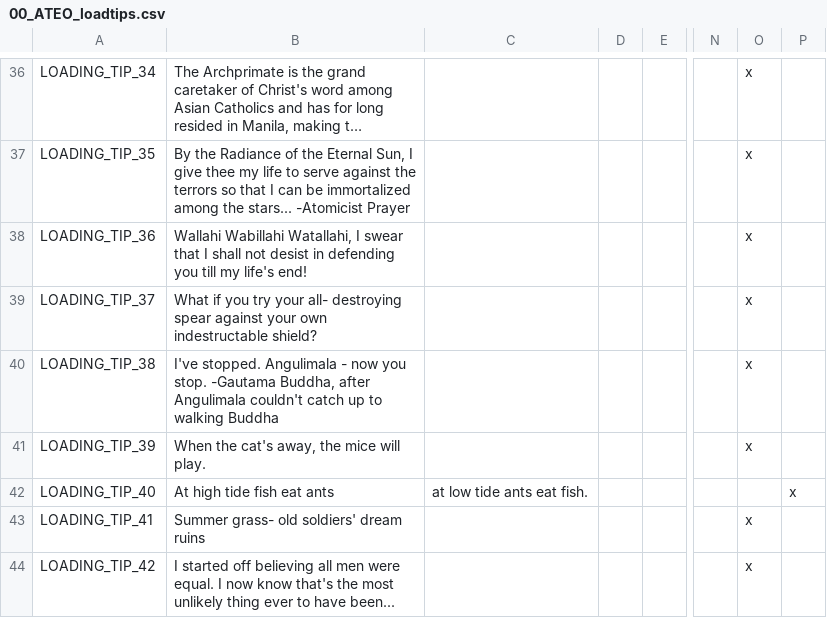
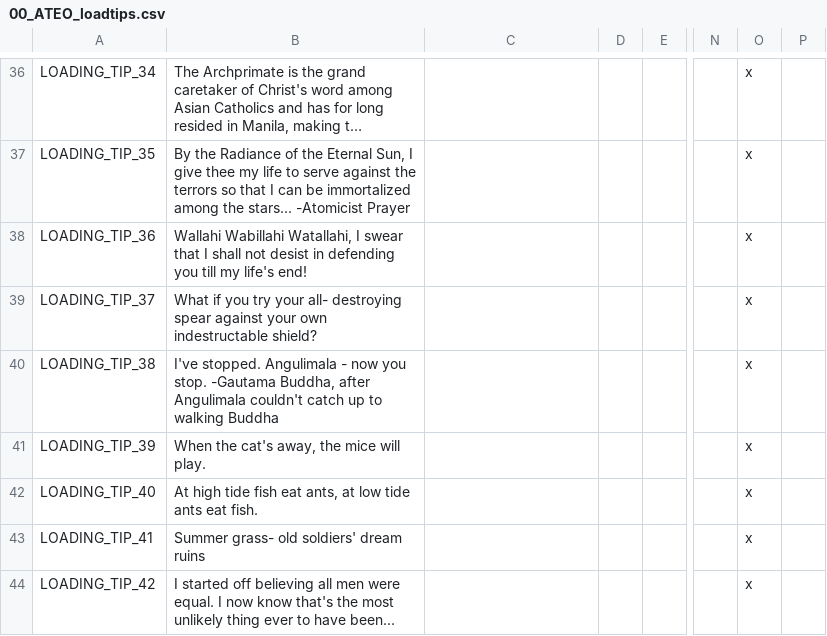
Before and after one commit to derdang/posttoyo, a CSV file: After the End Orientalis/localisation/00_ATEO_loadtips.csv, drawn as a sheet; only a part is shown, gaps mark what is left out; long unchanged cells end in …; the diff names each change by its address in the sheet, - before the commit and + after, or states it on an @@ line.

Commit message:
Another load tip bug seen and corrected.

```diff
--- a/After the End Orientalis/localisation/00_ATEO_loadtips.csv
+++ b/After the End Orientalis/localisation/00_ATEO_loadtips.csv
-B42: At high tide fish eat ants
+B42: At high tide fish eat ants, at low tide ants eat fish.
-C42: at low tide ants eat fish.
+C42: (empty)
-O42: (empty)
+O42: x
-P42: x
+P42: (empty)
```
